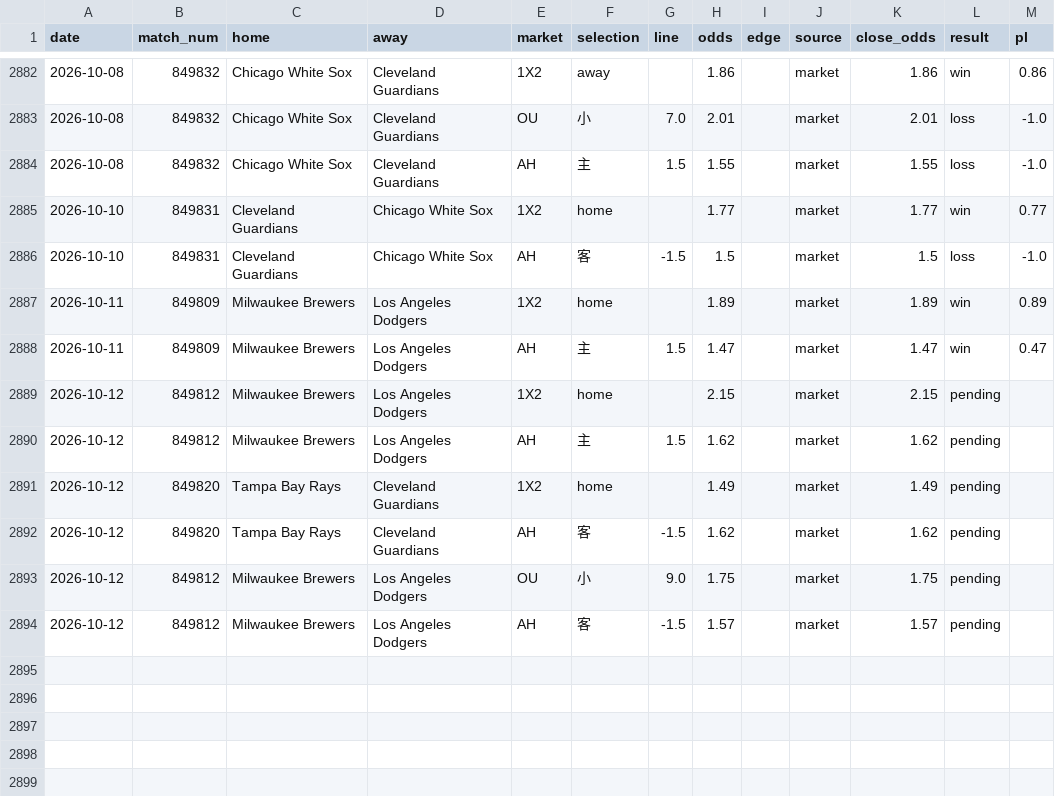
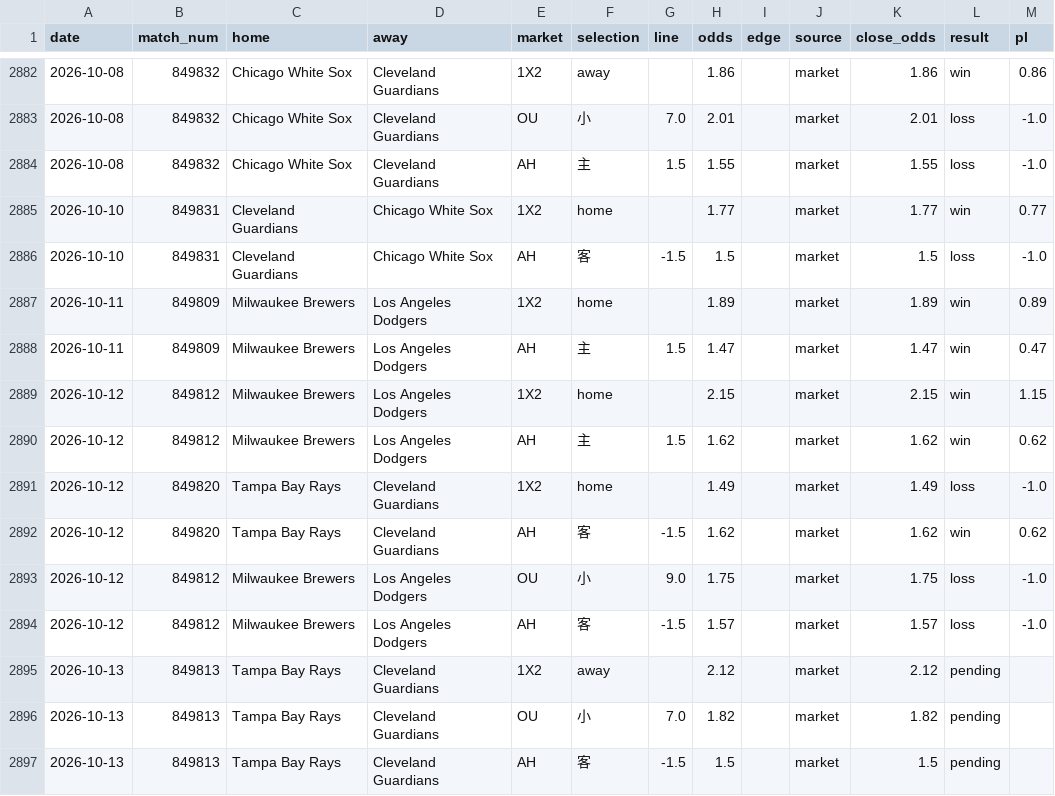
Before and after one commit to c49037027-svg/football, a CSV file: data/mlb_model_bets.csv, drawn as a sheet; only a part is shown, gaps mark what is left out.

```diff
--- a/data/mlb_model_bets.csv
+++ b/data/mlb_model_bets.csv
@@ -2888,7 +2888,10 @@ date,match_num,home,away,market,selection,line,odds,edge,source,close_odds,resul
 2026-10-11,849809,Milwaukee Brewers,Los Angeles Dodgers,AH,主,1.5,1.47,,market,1.47,win,0.47
-2026-10-12,849812,Milwaukee Brewers,Los Angeles Dodgers,1X2,home,,2.15,,market,2.15,pending,
-2026-10-12,849812,Milwaukee Brewers,Los Angeles Dodgers,AH,主,1.5,1.62,,market,1.62,pending,
-2026-10-12,849820,Tampa Bay Rays,Cleveland Guardians,1X2,home,,1.49,,market,1.49,pending,
-2026-10-12,849820,Tampa Bay Rays,Cleveland Guardians,AH,客,-1.5,1.62,,market,1.62,pending,
-2026-10-12,849812,Milwaukee Brewers,Los Angeles Dodgers,OU,小,9.0,1.75,,market,1.75,pending,
-2026-10-12,849812,Milwaukee Brewers,Los Angeles Dodgers,AH,客,-1.5,1.57,,market,1.57,pending,
+2026-10-12,849812,Milwaukee Brewers,Los Angeles Dodgers,1X2,home,,2.15,,market,2.15,win,1.15
+2026-10-12,849812,Milwaukee Brewers,Los Angeles Dodgers,AH,主,1.5,1.62,,market,1.62,win,0.62
+2026-10-12,849820,Tampa Bay Rays,Cleveland Guardians,1X2,home,,1.49,,market,1.49,loss,-1.0
+2026-10-12,849820,Tampa Bay Rays,Cleveland Guardians,AH,客,-1.5,1.62,,market,1.62,win,0.62
+2026-10-12,849812,Milwaukee Brewers,Los Angeles Dodgers,OU,小,9.0,1.75,,market,1.75,loss,-1.0
+2026-10-12,849812,Milwaukee Brewers,Los Angeles Dodgers,AH,客,-1.5,1.57,,market,1.57,loss,-1.0
+2026-10-13,849813,Tampa Bay Rays,Cleveland Guardians,1X2,away,,2.12,,market,2.12,pending,
+2026-10-13,849813,Tampa Bay Rays,Cleveland Guardians,OU,小,7.0,1.82,,market,1.82,pending,
+2026-10-13,849813,Tampa Bay Rays,Cleveland Guardians,AH,客,-1.5,1.5,,market,1.5,pending,
```
Also changed, not shown: data/mlb.csv, data/mlb_bets.csv, 7 other files.
